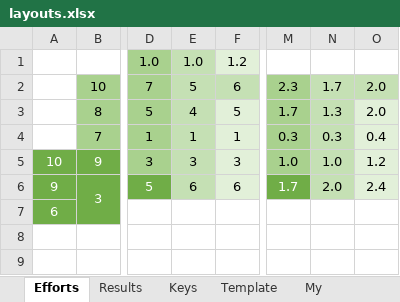
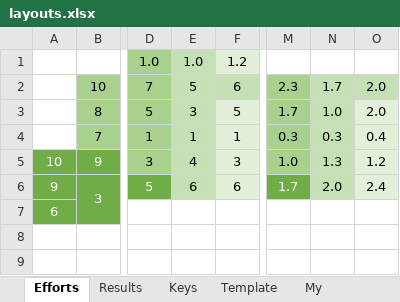
Before and after one commit to sgaliamov/ergo-layouts, an Excel workbook: layouts/layouts.xlsx, sheet Efforts, drawn as a sheet; only a part is shown, gaps mark what is left out; values as stored, in another font and other column widths than the file's, no borders; the diff covers the shown part only; the diff names each change by its address in the sheet, - before the commit and + after, or states it on an @@ line.

```diff
--- a/layouts/layouts.xlsx (sheet Efforts)
+++ b/layouts/layouts.xlsx (sheet Efforts)
-E3: 4
+E3: 3
-N3: 1.3
+N3: 1.0
-E5: 3
+E5: 4
-N5: 1.0
+N5: 1.3
```
Also changed, not shown: 9 edited cells elsewhere in this sheet, sheet My, sheet Template, other sheet tabs, formulas that keep their value, 2 other files.
